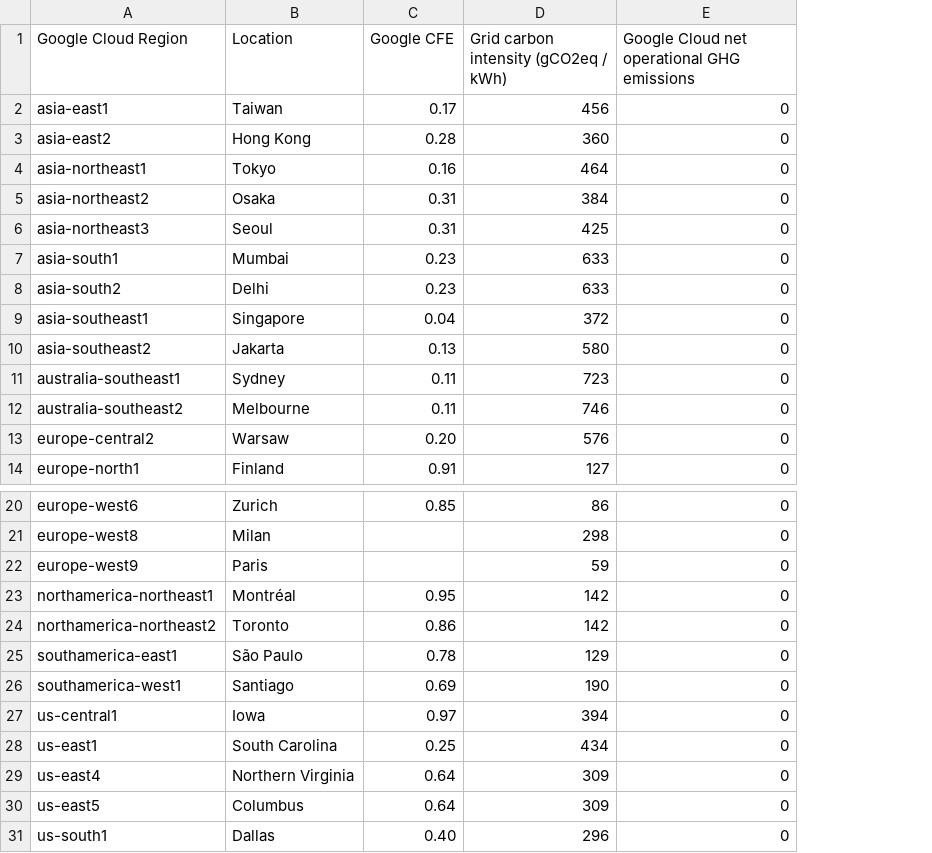
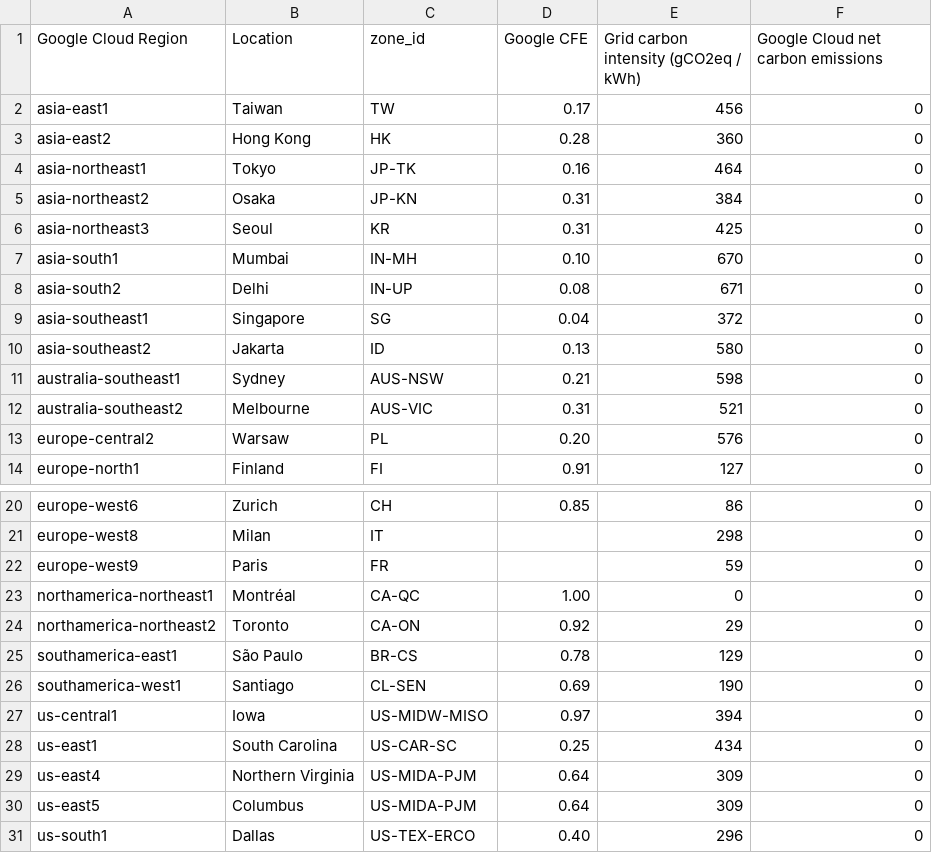
Before and after one commit to GoogleCloudPlatform/region-carbon-info, a CSV file: data/yearly/2021.csv, drawn as a sheet; only a part is shown, gaps mark what is left out; addresses are those after the commit; the diff names each change by its address in the sheet, - before the commit and + after, or states it on an @@ line.

Commit message:
Update 2021.csv

```diff
--- a/data/yearly/2021.csv
+++ b/data/yearly/2021.csv
+column C (zone_id), rows 2-14: TW | HK | JP-TK | JP-KN | KR | IN-MH | IN-UP | SG | ID | AUS-NSW | AUS-VIC | PL | FI; rows 20-31: CH | IT | FR | CA-QC | CA-ON | BR-CS | CL-SEN | US-MIDW-MISO | US-CAR-SC | US-MIDA-PJM | US-MIDA-PJM | US-TEX-ERCO
-F1: Google Cloud net operational GHG emissions
+F1: Google Cloud net carbon emissions
-D7 (Google CFE): 0.23
+D7 (Google CFE): 0.10
-E7: 633
+E7: 670
-D8 (Google CFE): 0.23
+D8 (Google CFE): 0.08
-E8: 633
+E8: 671
-D11 (Google CFE): 0.11
+D11 (Google CFE): 0.21
-E11: 723
+E11: 598
-D12 (Google CFE): 0.11
+D12 (Google CFE): 0.31
-E12: 746
+E12: 521
-D23 (Google CFE): 0.95
+D23 (Google CFE): 1.00
-E23: 142
+E23: 0
-D24 (Google CFE): 0.86
+D24 (Google CFE): 0.92
-E24: 142
+E24: 29
```
